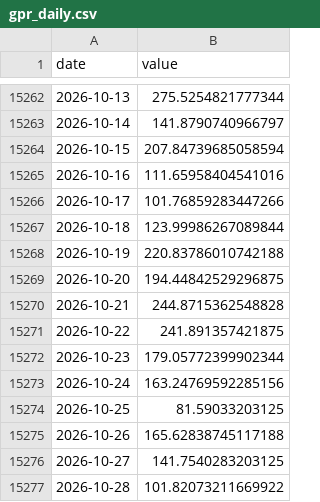
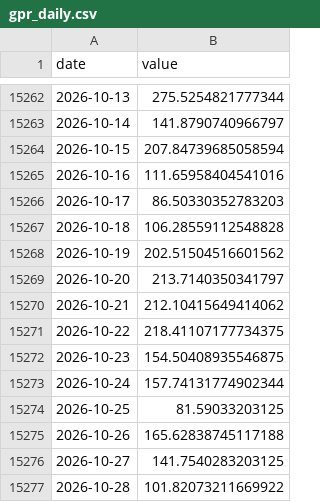
Before and after one commit to cherubis84-png/etf-timing, a CSV file: data/cache/gpr_daily.csv, drawn as a sheet; only a part is shown, gaps mark what is left out; the diff covers the shown part only.

```diff
--- a/data/cache/gpr_daily.csv
+++ b/data/cache/gpr_daily.csv
@@ -15265,10 +15265,10 @@ date,value
 2026-10-16,111.65958404541016
-2026-10-17,101.76859283447266
-2026-10-18,123.99986267089844
-2026-10-19,220.83786010742188
-2026-10-20,194.44842529296875
-2026-10-21,244.8715362548828
-2026-10-22,241.891357421875
-2026-10-23,179.05772399902344
-2026-10-24,163.24769592285156
+2026-10-17,86.50330352783203
+2026-10-18,106.28559112548828
+2026-10-19,202.51504516601562
+2026-10-20,213.7140350341797
+2026-10-21,212.10415649414062
+2026-10-22,218.41107177734375
+2026-10-23,154.50408935546875
+2026-10-24,157.74131774902344
 2026-10-25,81.59033203125
```
Also changed, not shown: 7 added rows and 8 edited cells elsewhere in this file, data/cache/px_IYR.csv, data/cache/px_QQQ.csv, 52 other files.
